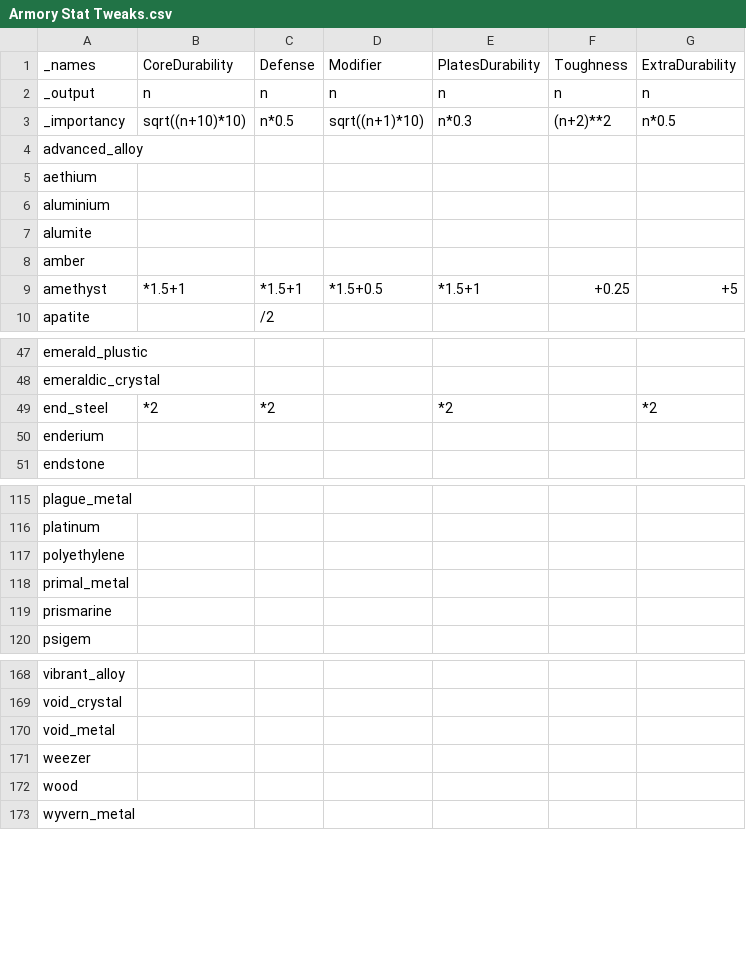
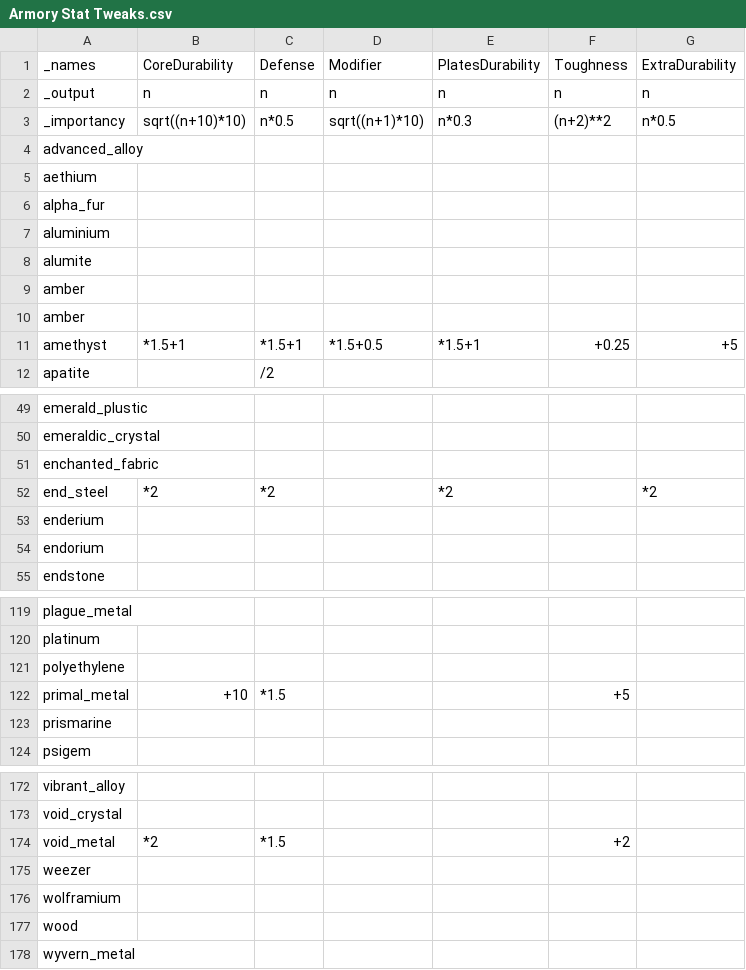
Before and after one commit to EnigmaticaModpacks/Enigmatica2Expert, a CSV file: dev/TCon/tweaks/Armory Stat Tweaks.csv, drawn as a sheet; only a part is shown, gaps mark what is left out.

```diff
--- a/dev/TCon/tweaks/Armory Stat Tweaks.csv
+++ b/dev/TCon/tweaks/Armory Stat Tweaks.csv
@@ -5,4 +5,6 @@ advanced_alloy,,,,,,
 aethium,,,,,,
+alpha_fur,,,,,,
 aluminium,,,,,,
 alumite,,,,,,
+amber,,,,,,
 amber,,,,,,
@@ -48,4 +50,6 @@ emerald_plustic,,,,,,
 emeraldic_crystal,,,,,,
+enchanted_fabric,,,,,,
 end_steel,*2,*2,,*2,,*2
 enderium,,,,,,
+endorium,,,,,,
 endstone,,,,,,
@@ -117,3 +121,3 @@ platinum,,,,,,
 polyethylene,,,,,,
-primal_metal,,,,,,
+primal_metal,+10,*1.5,,,+5,
 prismarine,,,,,,
@@ -169,4 +173,5 @@ vibrant_alloy,,,,,,
 void_crystal,,,,,,
-void_metal,,,,,,
+void_metal,*2,*1.5,,,+2,
 weezer,,,,,,
+wolframium,,,,,,
 wood,,,,,,
```
Also changed, not shown: dev/TCon/tweaks/Arrow Shaft Stat Tweaks.csv, dev/TCon/tweaks/Stat Tweaks.csv, 9 other files.
